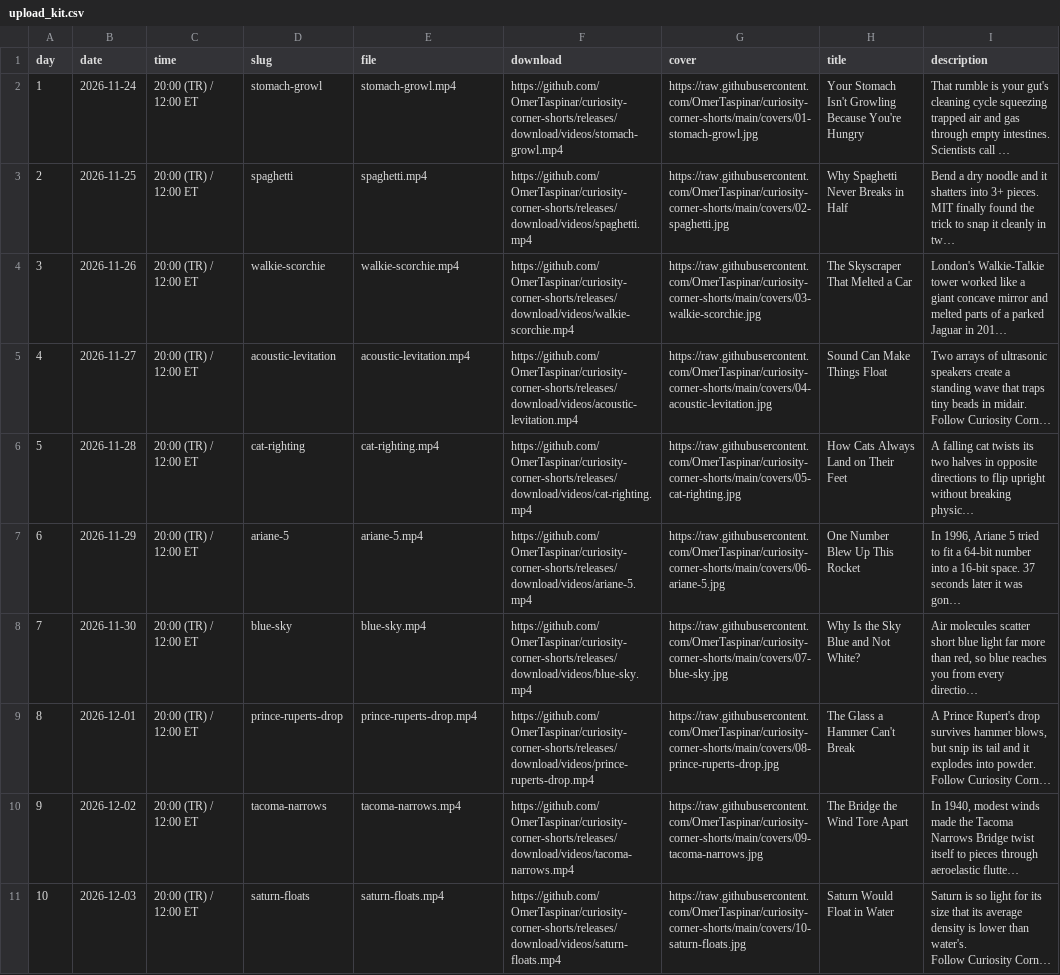
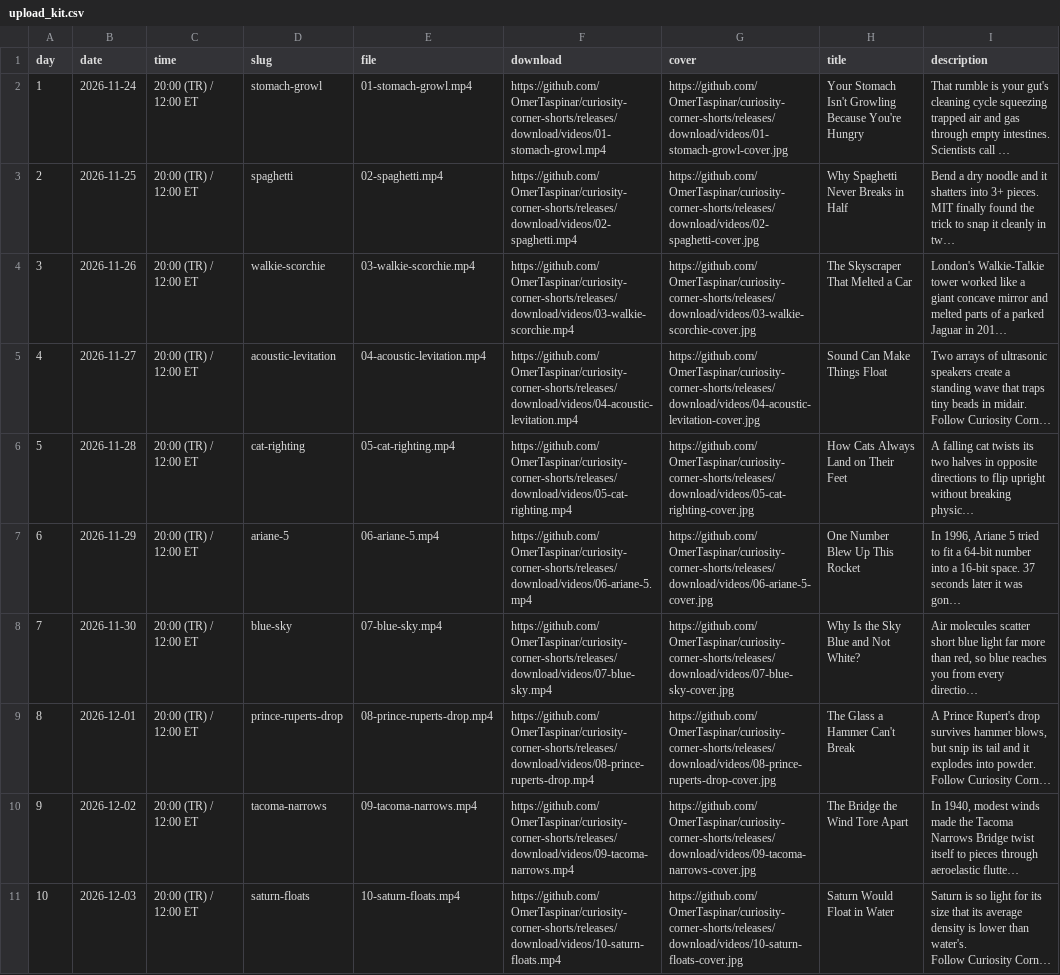
Before and after one commit to OmerTaspinar/curiosity-corner-shorts, a CSV file: upload-kit/upload_kit.csv, drawn as a sheet; only a part is shown; long unchanged cells end in …; the diff covers the shown part only; the diff names each change by its address in the sheet, - before the commit and + after, or states it on an @@ line.

```diff
--- a/upload-kit/upload_kit.csv
+++ b/upload-kit/upload_kit.csv
-E2 (file): stomach-growl.mp4
+E2 (file): 01-stomach-growl.mp4
-F2 (download): https://github.com/OmerTaspinar/curiosity-corner-shorts/releases/download/videos/stomach-growl.mp4
+F2 (download): https://github.com/OmerTaspinar/curiosity-corner-shorts/releases/download/videos/01-stomach-growl.mp4
-G2 (cover): https://raw.githubusercontent.com/OmerTaspinar/curiosity-corner-shorts/main/covers/01-stomach-growl.jpg
+G2 (cover): https://github.com/OmerTaspinar/curiosity-corner-shorts/releases/download/videos/01-stomach-growl-cover.jpg
-E3 (file): spaghetti.mp4
+E3 (file): 02-spaghetti.mp4
-F3 (download): https://github.com/OmerTaspinar/curiosity-corner-shorts/releases/download/videos/spaghetti.mp4
+F3 (download): https://github.com/OmerTaspinar/curiosity-corner-shorts/releases/download/videos/02-spaghetti.mp4
-G3 (cover): https://raw.githubusercontent.com/OmerTaspinar/curiosity-corner-shorts/main/covers/02-spaghetti.jpg
+G3 (cover): https://github.com/OmerTaspinar/curiosity-corner-shorts/releases/download/videos/02-spaghetti-cover.jpg
-E4 (file): walkie-scorchie.mp4
+E4 (file): 03-walkie-scorchie.mp4
-F4 (download): https://github.com/OmerTaspinar/curiosity-corner-shorts/releases/download/videos/walkie-scorchie.mp4
+F4 (download): https://github.com/OmerTaspinar/curiosity-corner-shorts/releases/download/videos/03-walkie-scorchie.mp4
-G4 (cover): https://raw.githubusercontent.com/OmerTaspinar/curiosity-corner-shorts/main/covers/03-walkie-scorchie.jpg
+G4 (cover): https://github.com/OmerTaspinar/curiosity-corner-shorts/releases/download/videos/03-walkie-scorchie-cover.jpg
-E5 (file): acoustic-levitation.mp4
+E5 (file): 04-acoustic-levitation.mp4
-F5 (download): https://github.com/OmerTaspinar/curiosity-corner-shorts/releases/download/videos/acoustic-levitation.mp4
+F5 (download): https://github.com/OmerTaspinar/curiosity-corner-shorts/releases/download/videos/04-acoustic-levitation.mp4
-G5 (cover): https://raw.githubusercontent.com/OmerTaspinar/curiosity-corner-shorts/main/covers/04-acoustic-levitation.jpg
+G5 (cover): https://github.com/OmerTaspinar/curiosity-corner-shorts/releases/download/videos/04-acoustic-levitation-cover.jpg
-E6 (file): cat-righting.mp4
+E6 (file): 05-cat-righting.mp4
-F6 (download): https://github.com/OmerTaspinar/curiosity-corner-shorts/releases/download/videos/cat-righting.mp4
+F6 (download): https://github.com/OmerTaspinar/curiosity-corner-shorts/releases/download/videos/05-cat-righting.mp4
-G6 (cover): https://raw.githubusercontent.com/OmerTaspinar/curiosity-corner-shorts/main/covers/05-cat-righting.jpg
+G6 (cover): https://github.com/OmerTaspinar/curiosity-corner-shorts/releases/download/videos/05-cat-righting-cover.jpg
-E7 (file): ariane-5.mp4
+E7 (file): 06-ariane-5.mp4
-F7 (download): https://github.com/OmerTaspinar/curiosity-corner-shorts/releases/download/videos/ariane-5.mp4
+F7 (download): https://github.com/OmerTaspinar/curiosity-corner-shorts/releases/download/videos/06-ariane-5.mp4
-G7 (cover): https://raw.githubusercontent.com/OmerTaspinar/curiosity-corner-shorts/main/covers/06-ariane-5.jpg
+G7 (cover): https://github.com/OmerTaspinar/curiosity-corner-shorts/releases/download/videos/06-ariane-5-cover.jpg
-E8 (file): blue-sky.mp4
+E8 (file): 07-blue-sky.mp4
-F8 (download): https://github.com/OmerTaspinar/curiosity-corner-shorts/releases/download/videos/blue-sky.mp4
+F8 (download): https://github.com/OmerTaspinar/curiosity-corner-shorts/releases/download/videos/07-blue-sky.mp4
-G8 (cover): https://raw.githubusercontent.com/OmerTaspinar/curiosity-corner-shorts/main/covers/07-blue-sky.jpg
+G8 (cover): https://github.com/OmerTaspinar/curiosity-corner-shorts/releases/download/videos/07-blue-sky-cover.jpg
-E9 (file): prince-ruperts-drop.mp4
+E9 (file): 08-prince-ruperts-drop.mp4
-F9 (download): https://github.com/OmerTaspinar/curiosity-corner-shorts/releases/download/videos/prince-ruperts-drop.mp4
+F9 (download): https://github.com/OmerTaspinar/curiosity-corner-shorts/releases/download/videos/08-prince-ruperts-drop.mp4
-G9 (cover): https://raw.githubusercontent.com/OmerTaspinar/curiosity-corner-shorts/main/covers/08-prince-ruperts-drop.jpg
+G9 (cover): https://github.com/OmerTaspinar/curiosity-corner-shorts/releases/download/videos/08-prince-ruperts-drop-cover.jpg
-E10 (file): tacoma-narrows.mp4
+E10 (file): 09-tacoma-narrows.mp4
-F10 (download): https://github.com/OmerTaspinar/curiosity-corner-shorts/releases/download/videos/tacoma-narrows.mp4
+F10 (download): https://github.com/OmerTaspinar/curiosity-corner-shorts/releases/download/videos/09-tacoma-narrows.mp4
-G10 (cover): https://raw.githubusercontent.com/OmerTaspinar/curiosity-corner-shorts/main/covers/09-tacoma-narrows.jpg
+G10 (cover): https://github.com/OmerTaspinar/curiosity-corner-shorts/releases/download/videos/09-tacoma-narrows-cover.jpg
-E11 (file): saturn-floats.mp4
+E11 (file): 10-saturn-floats.mp4
-F11 (download): https://github.com/OmerTaspinar/curiosity-corner-shorts/releases/download/videos/saturn-floats.mp4
+F11 (download): https://github.com/OmerTaspinar/curiosity-corner-shorts/releases/download/videos/10-saturn-floats.mp4
-G11 (cover): https://raw.githubusercontent.com/OmerTaspinar/curiosity-corner-shorts/main/covers/10-saturn-floats.jpg
+G11 (cover): https://github.com/OmerTaspinar/curiosity-corner-shorts/releases/download/videos/10-saturn-floats-cover.jpg
```
Also changed, not shown: 60 edited cells elsewhere in this file, 4 other files.
